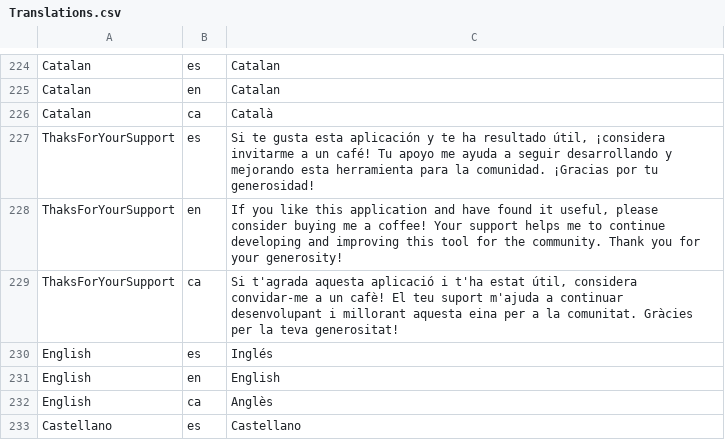
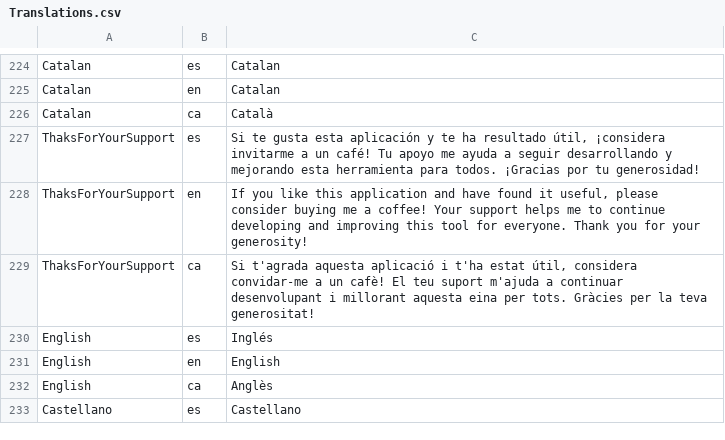
Before and after one commit to donki/Hiker, a CSV file: Resources/Translations.csv, drawn as a sheet; only a part is shown, gaps mark what is left out.

```diff
--- a/Resources/Translations.csv
+++ b/Resources/Translations.csv
@@ -226,5 +226,5 @@
 "Catalan","ca","Català"
-"ThaksForYourSupport","es","Si te gusta esta aplicación y te ha resultado útil, ¡considera invitarme a un café! Tu apoyo me ayuda a seguir desarrollando y mejorando esta herramienta para la comunidad. ¡Gracias por tu generosidad!"
-"ThaksForYourSupport","en","If you like this application and have found it useful, please consider buying me a coffee! Your support helps me to continue developing and improving this tool for the community. Thank you for your generosity!"
-"ThaksForYourSupport","ca","Si t'agrada aquesta aplicació i t'ha estat útil, considera convidar-me a un cafè! El teu suport m'ajuda a continuar desenvolupant i millorant aquesta eina per a la comunitat. Gràcies per la teva generositat!"
+"ThaksForYourSupport","es","Si te gusta esta aplicación y te ha resultado útil, ¡considera invitarme a un café! Tu apoyo me ayuda a seguir desarrollando y mejorando esta herramienta para todos. ¡Gracias por tu generosidad!"
+"ThaksForYourSupport","en","If you like this application and have found it useful, please consider buying me a coffee! Your support helps me to continue developing and improving this tool for everyone. Thank you for your generosity!"
+"ThaksForYourSupport","ca","Si t'agrada aquesta aplicació i t'ha estat útil, considera convidar-me a un cafè! El teu suport m'ajuda a continuar desenvolupant i millorant aquesta eina per tots. Gràcies per la teva generositat!"
 "English","es","Inglés"
```
Also changed, not shown: 5 other files.
